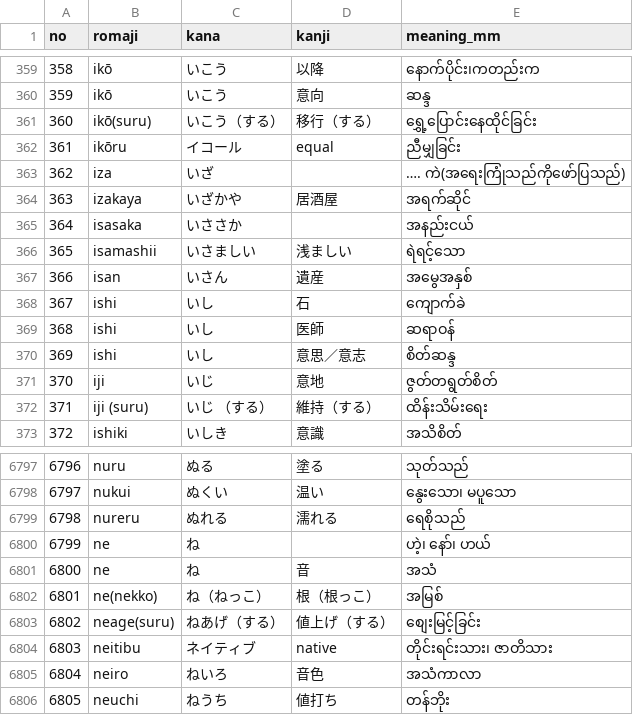
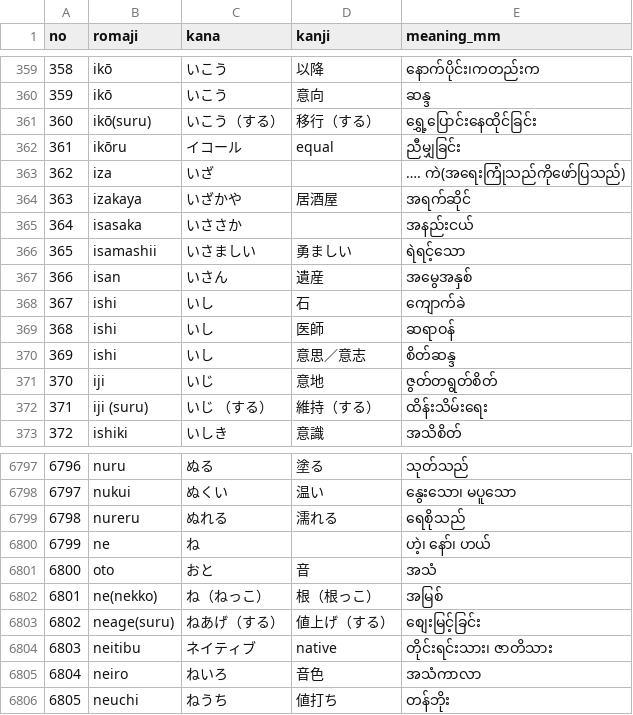
Before and after one commit to thuraucsy/jlpt_kotoba, a CSV file: Win Kotoba - TTS output.csv, drawn as a sheet; only a part is shown, gaps mark what is left out.

```diff
--- a/Win Kotoba - TTS output.csv
+++ b/Win Kotoba - TTS output.csv
@@ -365,3 +365,3 @@ no,romaji,kana,kanji,meaning_mm
 364,isasaka,いささか,,အနည်းငယ်
-365,isamashii,いさましい,浅ましい,ရဲရင့်သော
+365,isamashii,いさましい,勇ましい,ရဲရင့်သော
 366,isan,いさん,遺産,အမွေအနှစ်
@@ -6800,3 +6800,3 @@ no,romaji,kana,kanji,meaning_mm
 6799,ne,ね,,ဟဲ့၊ နော်၊ ဟယ်
-6800,ne,ね,音,အသံ
+6800,oto,おと,音,အသံ
 6801,ne(nekko),ね（ねっこ）,根（根っこ）,အမြစ်
```
Also changed, not shown: 1 other file.
